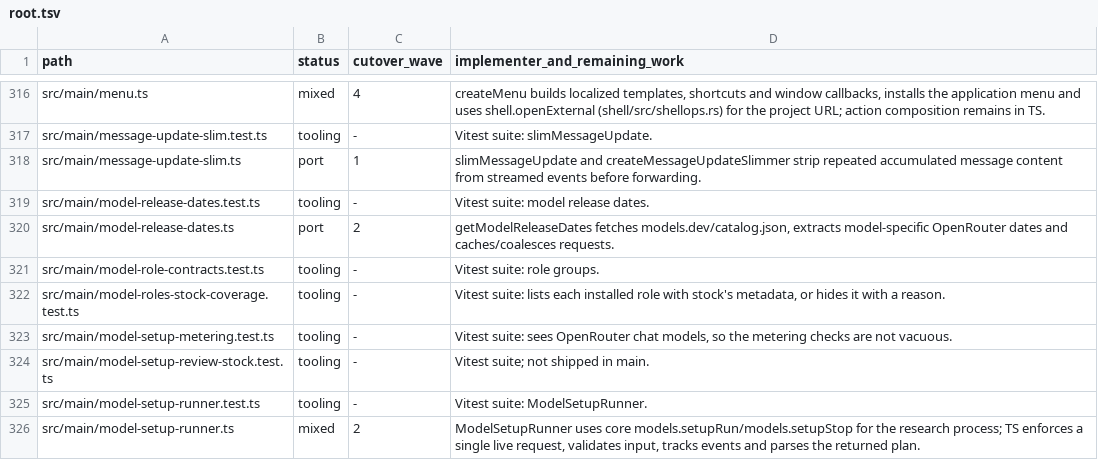
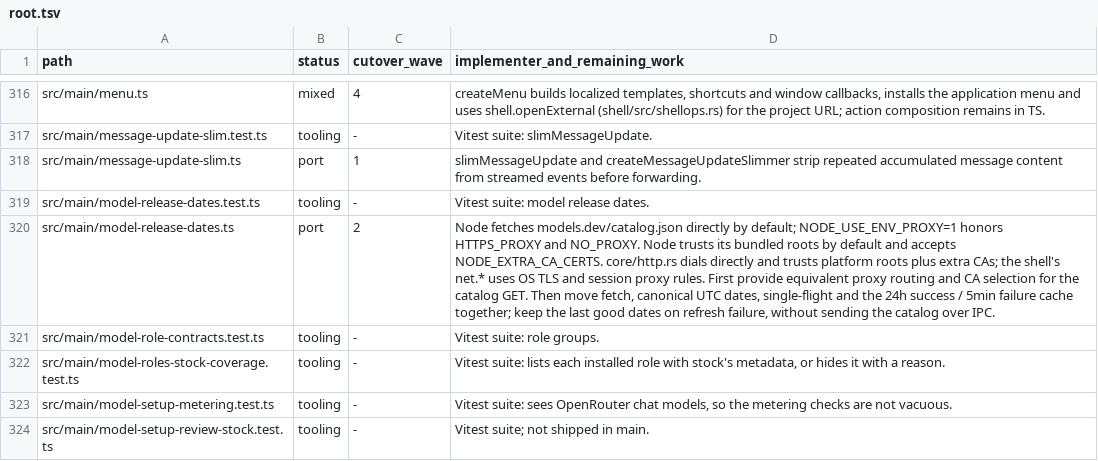
Before and after one commit to seuput-inc/ompdesk, a TSV file: docs/rust-inventory/root.tsv, drawn as a sheet; only a part is shown, gaps mark what is left out; the shorter side is filled out with more unchanged rows; the diff names each change by its address in the sheet, - before the commit and + after, or states it on an @@ line.

Commit message:
docs(native): record transport requirements for model release dates

```diff
--- a/docs/rust-inventory/root.tsv
+++ b/docs/rust-inventory/root.tsv
-D320 (implementer_and_remaining_work): getModelReleaseDates fetches models.dev/catalog.json, extracts model-specific OpenRouter dates and caches/coalesces requests.
+D320 (implementer_and_remaining_work): Node fetches models.dev/catalog.json directly by default; NODE_USE_ENV_PROXY=1 honors HTTPS_PROXY and NO_PROXY. Node trusts its bundled roots by default and accepts NODE_EXTRA_CA_CERTS. core/http.rs dials directly and trusts platform roots plus extra CAs; the shell's net.* uses OS TLS and session proxy rules. First provide equivalent proxy routing and CA selection for the catalog GET. Then move fetch, canonical UTC dates, single-flight and the 24h success / 5min failure cache together; keep the last good dates on refresh failure, without sending the catalog over IPC.
```
